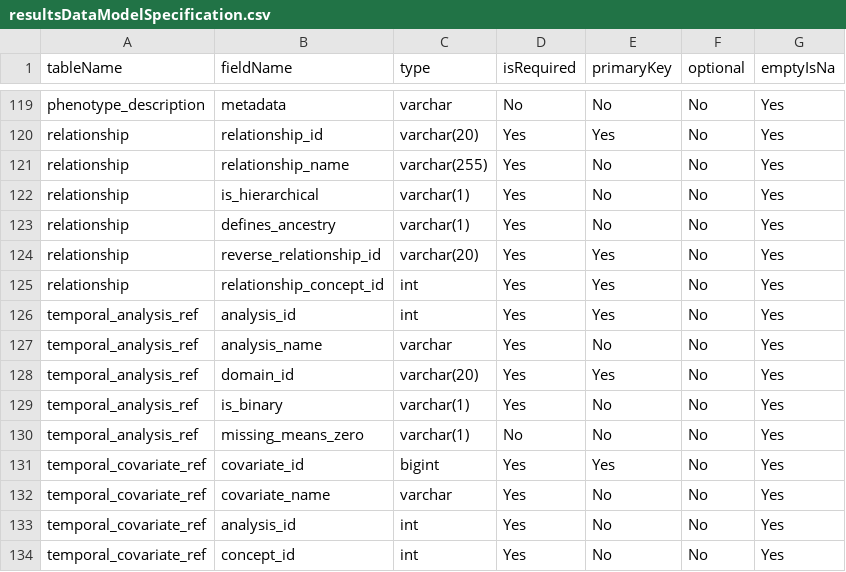
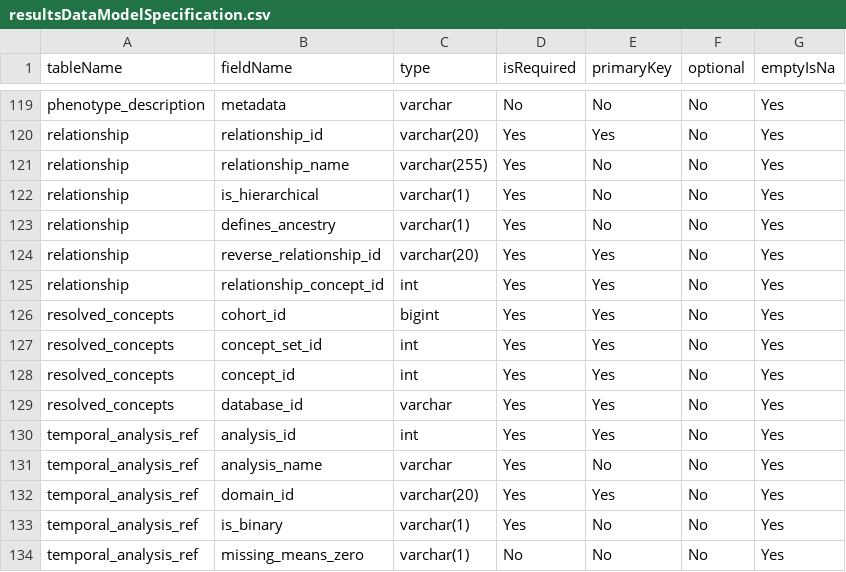
Before and after one commit to OHDSI/CohortDiagnostics, a CSV file: inst/settings/resultsDataModelSpecification.csv, drawn as a sheet; only a part is shown, gaps mark what is left out; the shorter side is filled out with more unchanged rows; the diff names each change by its address in the sheet, - before the commit and + after, or states it on an @@ line.

Commit message:
Added resolved_concept

```diff
--- a/inst/settings/resultsDataModelSpecification.csv
+++ b/inst/settings/resultsDataModelSpecification.csv
+row 126: resolved_concepts | cohort_id | bigint | Yes | Yes | No | Yes
+row 127: resolved_concepts | concept_set_id | int | Yes | Yes | No | Yes
+row 128: resolved_concepts | concept_id | int | Yes | Yes | No | Yes
+row 129: resolved_concepts | database_id | varchar | Yes | Yes | No | Yes
```
Also changed, not shown: 4 other files.
